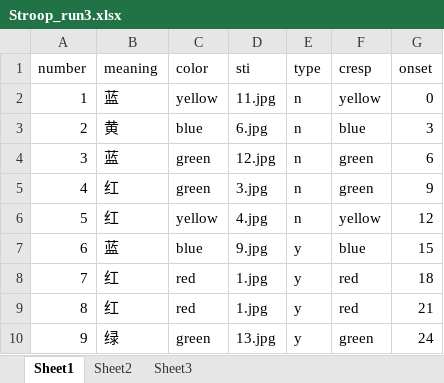
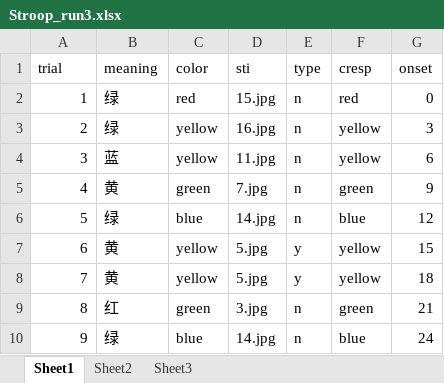
Before and after one commit to EF-STUDY-FENG/ef-imaging, an Excel workbook: config/stroop/Stroop_run3.xlsx, sheet Sheet1, drawn as a sheet; only a part is shown; values as stored, in another font and other column widths than the file's, no borders; the diff covers the shown part only; the diff names each change by its address in the sheet, - before the commit and + after, or states it on an @@ line.

```diff
--- a/config/stroop/Stroop_run3.xlsx (sheet Sheet1)
+++ b/config/stroop/Stroop_run3.xlsx (sheet Sheet1)
-A1: number
+A1: trial
-B2 (meaning): 蓝
+B2 (meaning): 绿
-C2 (color): yellow
+C2 (color): red
-D2 (sti): 11.jpg
+D2 (sti): 15.jpg
-F2 (cresp): yellow
+F2 (cresp): red
-B3 (meaning): 黄
+B3 (meaning): 绿
-C3 (color): blue
+C3 (color): yellow
-D3 (sti): 6.jpg
+D3 (sti): 16.jpg
-F3 (cresp): blue
+F3 (cresp): yellow
-C4 (color): green
+C4 (color): yellow
-D4 (sti): 12.jpg
+D4 (sti): 11.jpg
-F4 (cresp): green
+F4 (cresp): yellow
-B5 (meaning): 红
+B5 (meaning): 黄
-D5 (sti): 3.jpg
+D5 (sti): 7.jpg
-B6 (meaning): 红
+B6 (meaning): 绿
-C6 (color): yellow
+C6 (color): blue
-D6 (sti): 4.jpg
+D6 (sti): 14.jpg
-F6 (cresp): yellow
+F6 (cresp): blue
-B7 (meaning): 蓝
+B7 (meaning): 黄
-C7 (color): blue
+C7 (color): yellow
-D7 (sti): 9.jpg
+D7 (sti): 5.jpg
-F7 (cresp): blue
+F7 (cresp): yellow
-B8 (meaning): 红
+B8 (meaning): 黄
-C8 (color): red
+C8 (color): yellow
-D8 (sti): 1.jpg
+D8 (sti): 5.jpg
-F8 (cresp): red
+F8 (cresp): yellow
-C9 (color): red
+C9 (color): green
-D9 (sti): 1.jpg
+D9 (sti): 3.jpg
-E9:E10 (type): y
+E9:E10 (type): n
-F9 (cresp): red
+F9 (cresp): green
-C10 (color): green
+C10 (color): blue
-D10 (sti): 13.jpg
+D10 (sti): 14.jpg
-F10 (cresp): green
+F10 (cresp): blue
```
Also changed, not shown: 31 edited cells elsewhere in this sheet, config/stroop/Stroop_run1.xlsx, config/stroop/Stroop_run2.xlsx, 15 other files.
